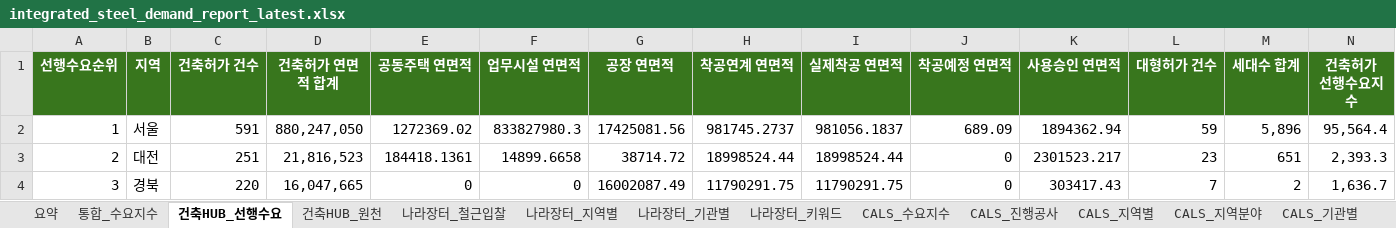
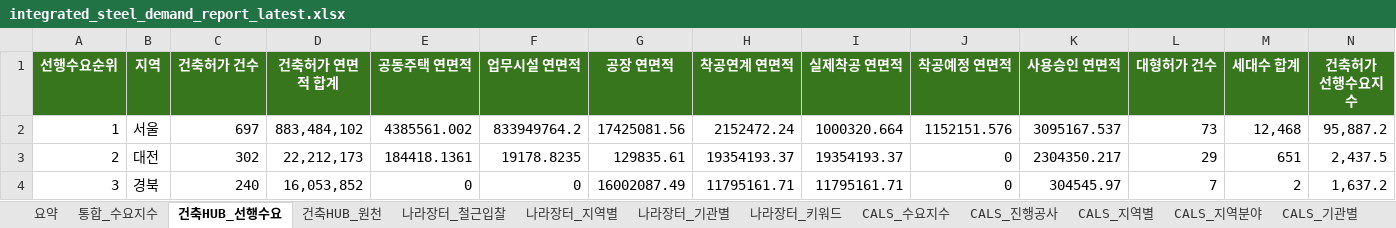
Before and after one commit to Ronaldooh123/steel-demand-report, an Excel workbook: data/processed/integrated_steel_demand_report_latest.xlsx, sheet 건축HUB_선행수요, drawn as a sheet; only a part is shown; values as stored, in another font and other column widths than the file's, no borders; the diff covers the shown part only; the diff names each change by its address in the sheet, - before the commit and + after, or states it on an @@ line.

```diff
--- a/data/processed/integrated_steel_demand_report_latest.xlsx (sheet 건축HUB_선행수요)
+++ b/data/processed/integrated_steel_demand_report_latest.xlsx (sheet 건축HUB_선행수요)
-C2 (건축허가 건수): 591
+C2 (건축허가 건수): 697
-D2 (건축허가 연면적 합계): 880,247,050
+D2 (건축허가 연면적 합계): 883,484,102
-E2 (공동주택 연면적): 1272369.02
+E2 (공동주택 연면적): 4385561.002
-F2 (업무시설 연면적): 833827980.3
+F2 (업무시설 연면적): 833949764.2
-H2 (착공연계 연면적): 981745.2737
+H2 (착공연계 연면적): 2152472.24
-I2 (실제착공 연면적): 981056.1837
+I2 (실제착공 연면적): 1000320.664
-J2 (착공예정 연면적): 689.09
+J2 (착공예정 연면적): 1152151.576
-K2 (사용승인 연면적): 1894362.94
+K2 (사용승인 연면적): 3095167.537
-L2 (대형허가 건수): 59
+L2 (대형허가 건수): 73
-M2 (세대수 합계): 5,896
+M2 (세대수 합계): 12,468
-N2 (건축허가 선행수요지수): 95,564.4
+N2 (건축허가 선행수요지수): 95,887.2
-C3 (건축허가 건수): 251
+C3 (건축허가 건수): 302
-D3 (건축허가 연면적 합계): 21,816,523
+D3 (건축허가 연면적 합계): 22,212,173
-F3 (업무시설 연면적): 14899.6658
+F3 (업무시설 연면적): 19178.8235
-G3 (공장 연면적): 38714.72
+G3 (공장 연면적): 129835.61
-H3 (착공연계 연면적): 18998524.44
+H3 (착공연계 연면적): 19354193.37
-I3 (실제착공 연면적): 18998524.44
+I3 (실제착공 연면적): 19354193.37
-K3 (사용승인 연면적): 2301523.217
+K3 (사용승인 연면적): 2304350.217
-L3 (대형허가 건수): 23
+L3 (대형허가 건수): 29
-N3 (건축허가 선행수요지수): 2,393.3
+N3 (건축허가 선행수요지수): 2,437.5
-C4 (건축허가 건수): 220
+C4 (건축허가 건수): 240
-D4 (건축허가 연면적 합계): 16,047,665
+D4 (건축허가 연면적 합계): 16,053,852
-H4 (착공연계 연면적): 11790291.75
+H4 (착공연계 연면적): 11795161.71
-I4 (실제착공 연면적): 11790291.75
+I4 (실제착공 연면적): 11795161.71
-K4 (사용승인 연면적): 303417.43
+K4 (사용승인 연면적): 304545.97
-N4 (건축허가 선행수요지수): 1,636.7
+N4 (건축허가 선행수요지수): 1,637.2
```
Also changed, not shown: 132 edited cells elsewhere in this sheet, sheet 건축HUB_원천, sheet 나라장터_전체입찰, sheet 나라장터_철근입찰, sheet 통합_수요지수, sheet 나라장터_기관별, sheet CALS_진행공사, 3 more sheets.
